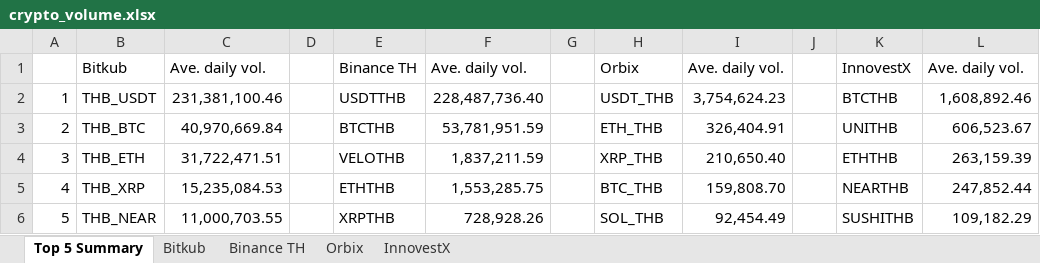
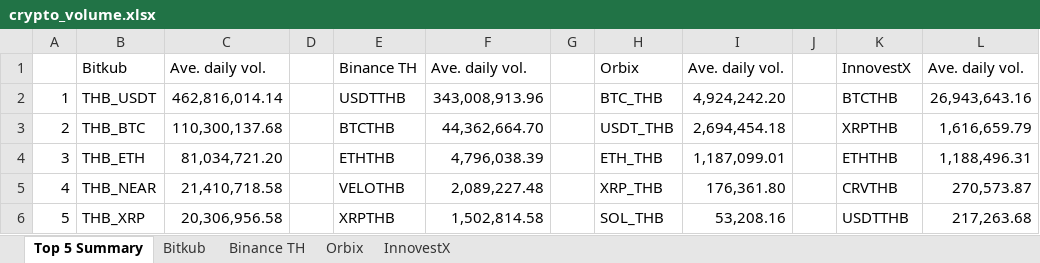
Before and after one commit to IndicaterZ/Crypto-Snapshot, an Excel workbook: crypto_volume.xlsx, sheet Top 5 Summary, drawn as a sheet; values as stored, in another font and other column widths than the file's, no borders; 1 other sheet too large or unreadable and not compared; the diff names each change by its address in the sheet, - before the commit and + after, or states it on an @@ line.

```diff
--- a/crypto_volume.xlsx (sheet Top 5 Summary)
+++ b/crypto_volume.xlsx (sheet Top 5 Summary)
-C2: 231,381,100.46
+C2: 462,816,014.14
-F2: 228,487,736.40
+F2: 343,008,913.96
-H2: USDT_THB
+H2: BTC_THB
-I2: 3,754,624.23
+I2: 4,924,242.20
-L2: 1,608,892.46
+L2: 26,943,643.16
-C3: 40,970,669.84
+C3: 110,300,137.68
-F3: 53,781,951.59
+F3: 44,362,664.70
-H3: ETH_THB
+H3: USDT_THB
-I3: 326,404.91
+I3: 2,694,454.18
-K3: UNITHB
+K3: XRPTHB
-L3: 606,523.67
+L3: 1,616,659.79
-C4: 31,722,471.51
+C4: 81,034,721.20
-E4: VELOTHB
+E4: ETHTHB
-F4: 1,837,211.59
+F4: 4,796,038.39
-H4: XRP_THB
+H4: ETH_THB
-I4: 210,650.40
+I4: 1,187,099.01
-L4: 263,159.39
+L4: 1,188,496.31
-B5: THB_XRP
+B5: THB_NEAR
-C5: 15,235,084.53
+C5: 21,410,718.58
-E5: ETHTHB
+E5: VELOTHB
-F5: 1,553,285.75
+F5: 2,089,227.48
-H5: BTC_THB
+H5: XRP_THB
-I5: 159,808.70
+I5: 176,361.80
-K5: NEARTHB
+K5: CRVTHB
-L5: 247,852.44
+L5: 270,573.87
-B6: THB_NEAR
+B6: THB_XRP
-C6: 11,000,703.55
+C6: 20,306,956.58
-F6: 728,928.26
+F6: 1,502,814.58
-I6: 92,454.49
+I6: 53,208.16
-K6: SUSHITHB
+K6: USDTTHB
-L6: 109,182.29
+L6: 217,263.68
```
Also changed, not shown: sheet Orbix, sheet InnovestX, sheet Binance TH.
